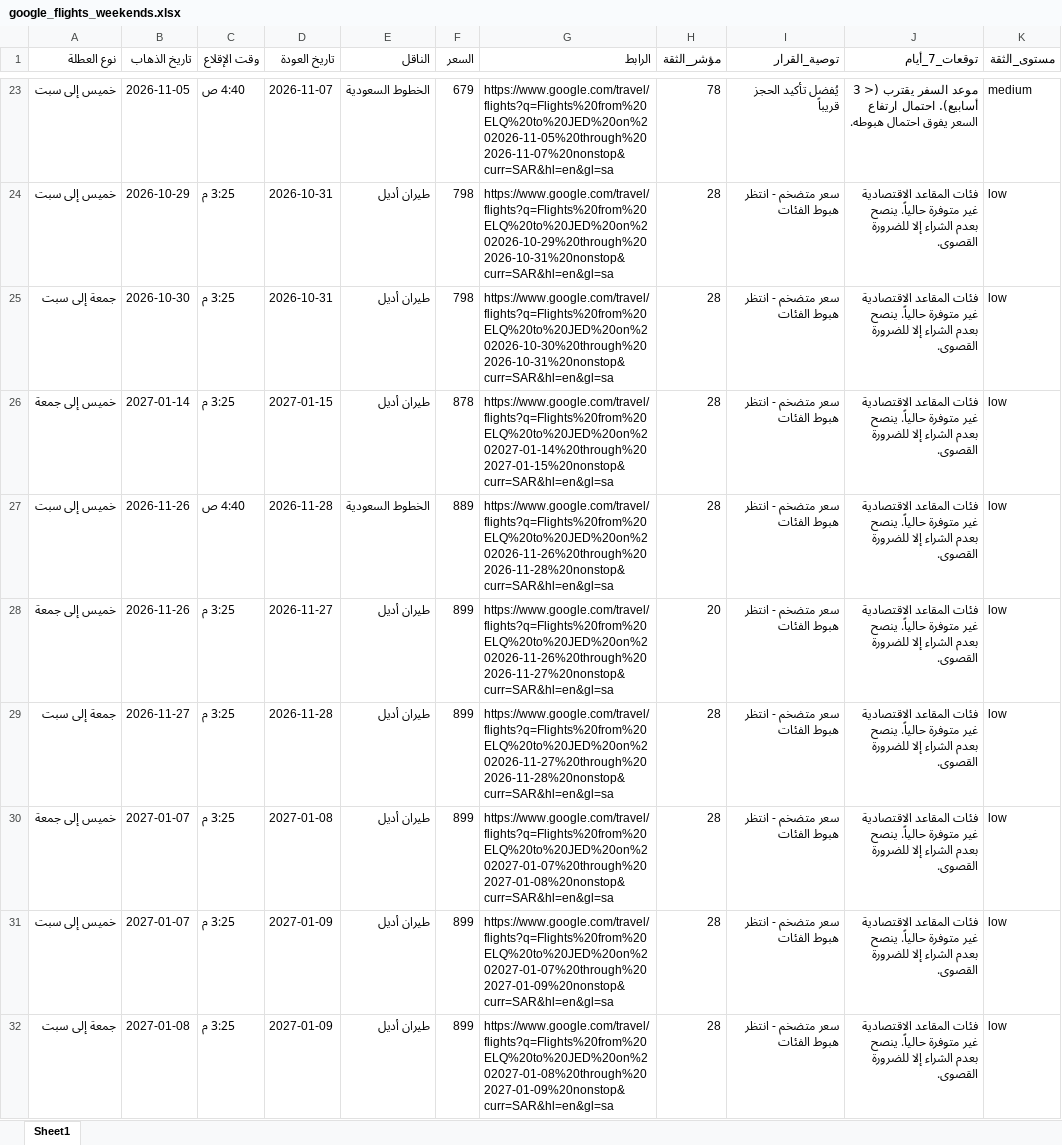
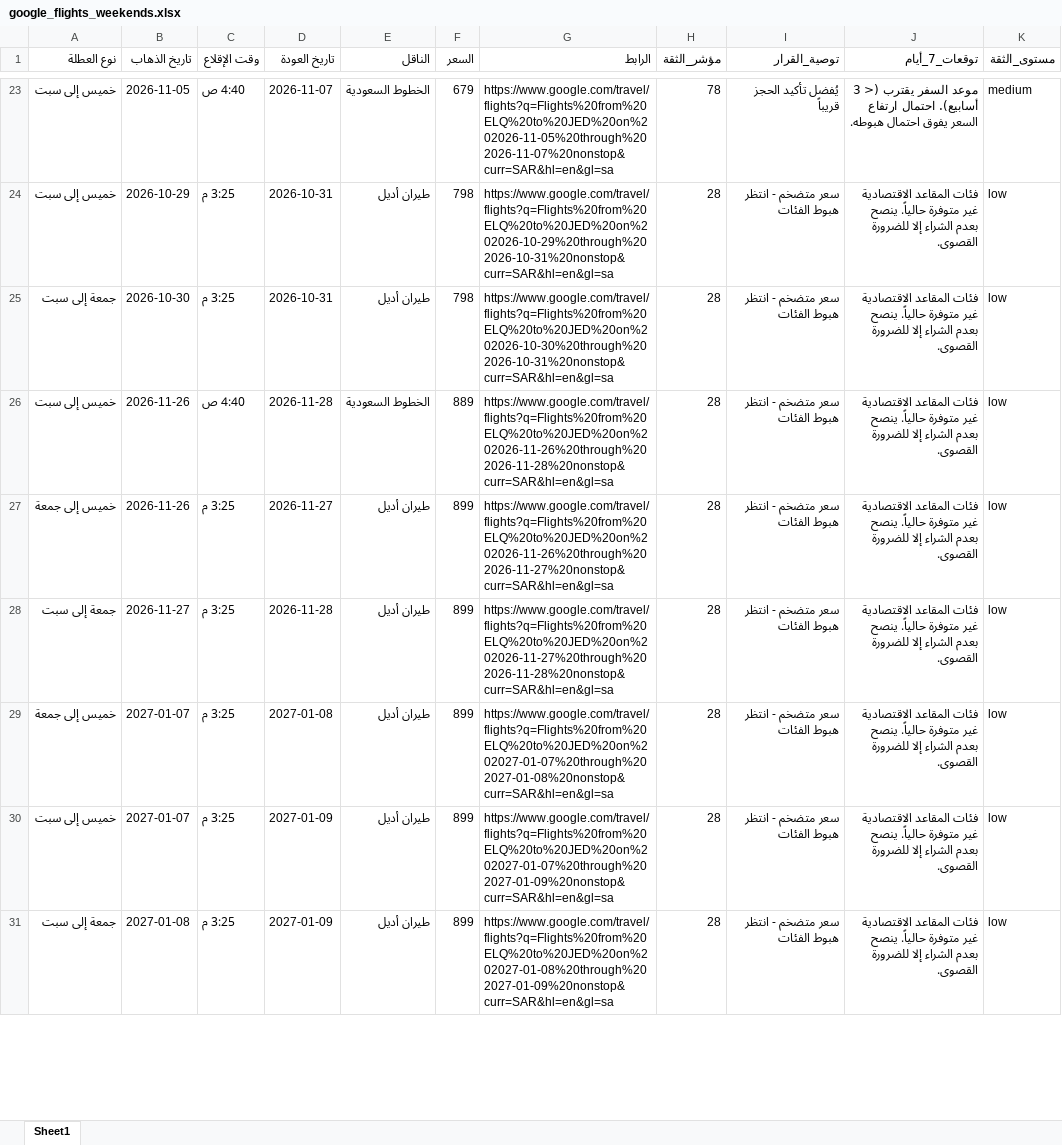
Before and after one commit to hysgerr2020/qassim-flight-radar, an Excel workbook: google_flights_weekends.xlsx, sheet Sheet1, drawn as a sheet; only a part is shown, gaps mark what is left out; values as stored, in another font and other column widths than the file's, no borders; removed rows and columns are numbered as before the commit, all else as after; the diff covers the shown part only; the diff names each change by its address in the sheet, - before the commit and + after, or states it on an @@ line.

```diff
--- a/google_flights_weekends.xlsx (sheet Sheet1)
+++ b/google_flights_weekends.xlsx (sheet Sheet1)
-row 26: خميس إلى جمعة | 2027-01-14 | 3:25 م | 2027-01-15 | طيران أديل | 878 | https://www.google.com/travel/flights?q=Flights%20from%20ELQ%20to%20JED%20on%202027-01-14%20through%202027-01-15%20nonstop&curr=SAR&hl=en&gl=sa | 28 | سعر متضخم - انتظر هبوط الفئات | فئات المقاعد الاقتصادية غير متوفرة حالياً. ينصح بعدم الشراء إلا للضرورة القصوى. | low
-H27 (مؤشر_الثقة): 20
+H27 (مؤشر_الثقة): 28
```
Also changed, not shown: 1 added row and 20 edited cells elsewhere in this sheet, 2 other files.
